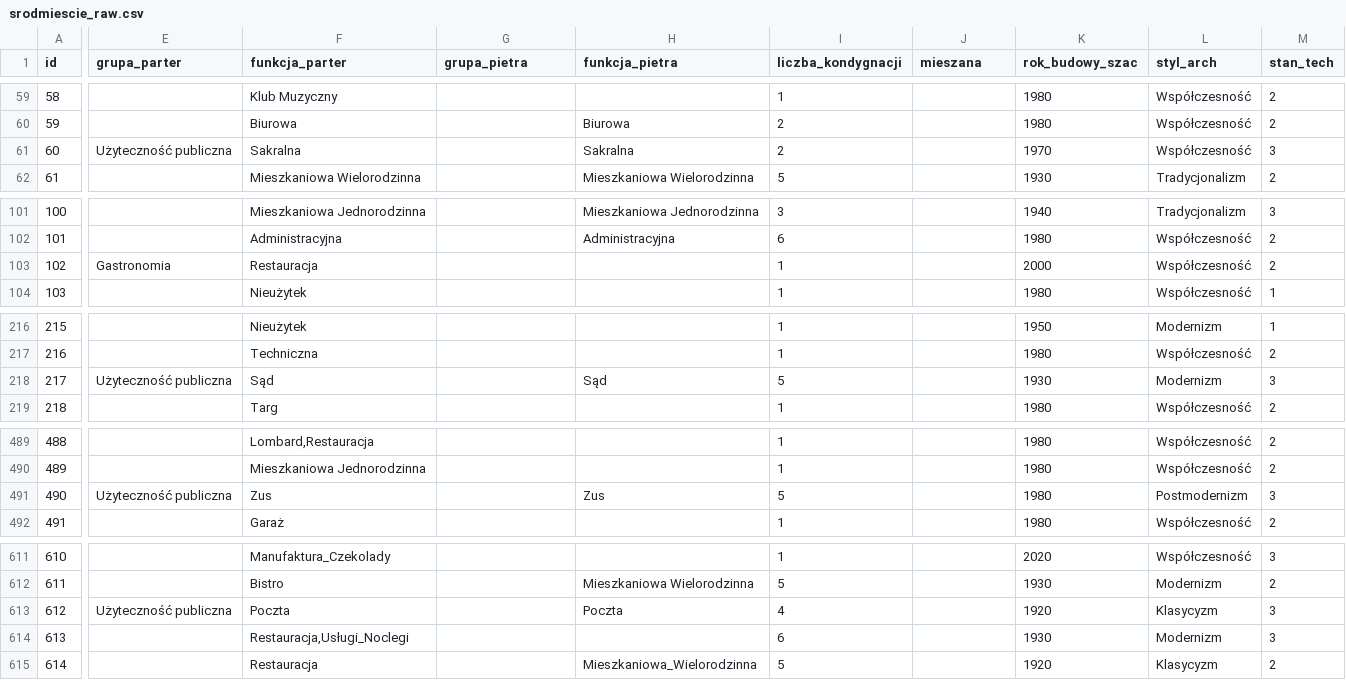
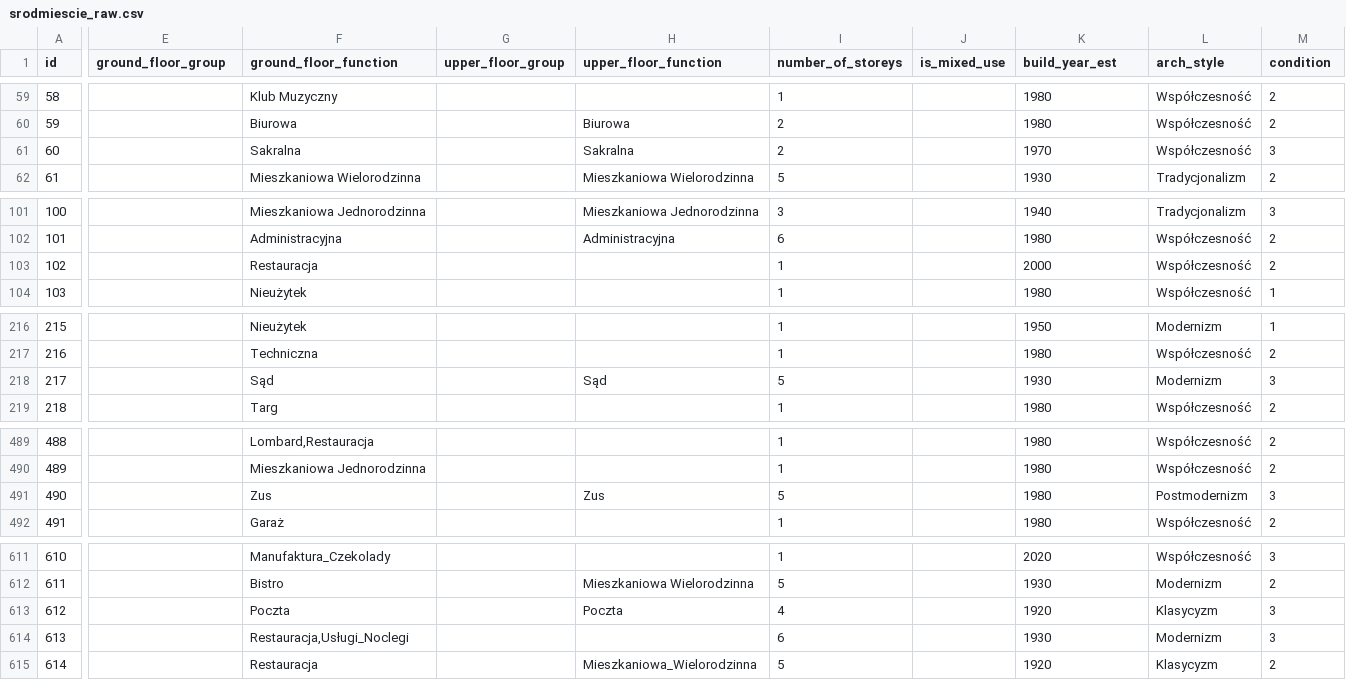
Before and after one commit to MichalRyplewicz/gdynia-srodmiescie, a CSV file: data/raw/srodmiescie_raw.csv, drawn as a sheet; only a part is shown, gaps mark what is left out; the diff covers the shown part only; the diff names each change by its address in the sheet, - before the commit and + after, or states it on an @@ line.

Commit message:
updated raw file with the english collumn names and cleaned columns

```diff
--- a/data/raw/srodmiescie_raw.csv
+++ b/data/raw/srodmiescie_raw.csv
-E1: grupa_parter
+E1: ground_floor_group
-F1: funkcja_parter
+F1: ground_floor_function
-G1: grupa_pietra
+G1: upper_floor_group
-H1: funkcja_pietra
+H1: upper_floor_function
-I1: liczba_kondygnacji
+I1: number_of_storeys
-J1: mieszana
+J1: is_mixed_use
-K1: rok_budowy_szac
+K1: build_year_est
-L1: styl_arch
+L1: arch_style
-M1: stan_tech
+M1: condition
-E61 (ground_floor_group): Użyteczność publiczna
+E61 (ground_floor_group): (empty)
-E103 (ground_floor_group): Gastronomia
+E103 (ground_floor_group): (empty)
-E218 (ground_floor_group): Użyteczność publiczna
+E218 (ground_floor_group): (empty)
-E491 (ground_floor_group): Użyteczność publiczna
+E491 (ground_floor_group): (empty)
-E613 (ground_floor_group): Użyteczność publiczna
+E613 (ground_floor_group): (empty)
```
Also changed, not shown: 14 edited cells elsewhere in this file.
